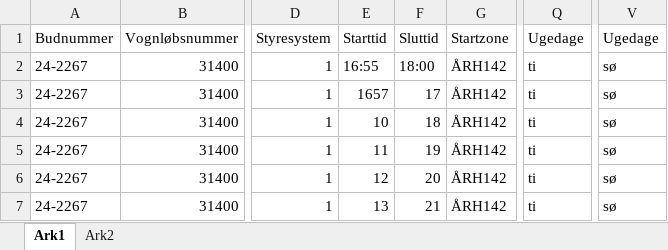
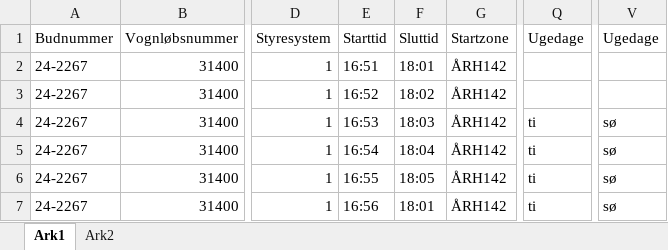
Before and after one commit to Emilbk/p6_data, an Excel workbook: VL.xlsx, sheet Ark1, drawn as a sheet; only a part is shown, gaps mark what is left out; values as stored, in another font and other column widths than the file's, no borders; the diff names each change by its address in the sheet, - before the commit and + after, or states it on an @@ line.

Commit message:
fix tid, lav løsning

```diff
--- a/VL.xlsx (sheet Ark1)
+++ b/VL.xlsx (sheet Ark1)
-E2: 16:55
+E2: 16:51
-F2: 18:00
+F2: 18:01
-Q2:Q3: ti
+Q2:Q3: (empty)
-V2:V3: sø
+V2:V3: (empty)
-E3: 1657
+E3: 16:52
-F3: 17
+F3: 18:02
-E4: 10
+E4: 16:53
-F4: 18
+F4: 18:03
-E5: 11
+E5: 16:54
-F5: 19
+F5: 18:04
-E6: 12
+E6: 16:55
-F6: 20
+F6: 18:05
-E7: 13
+E7: 16:56
-F7: 21
+F7: 18:01
```
